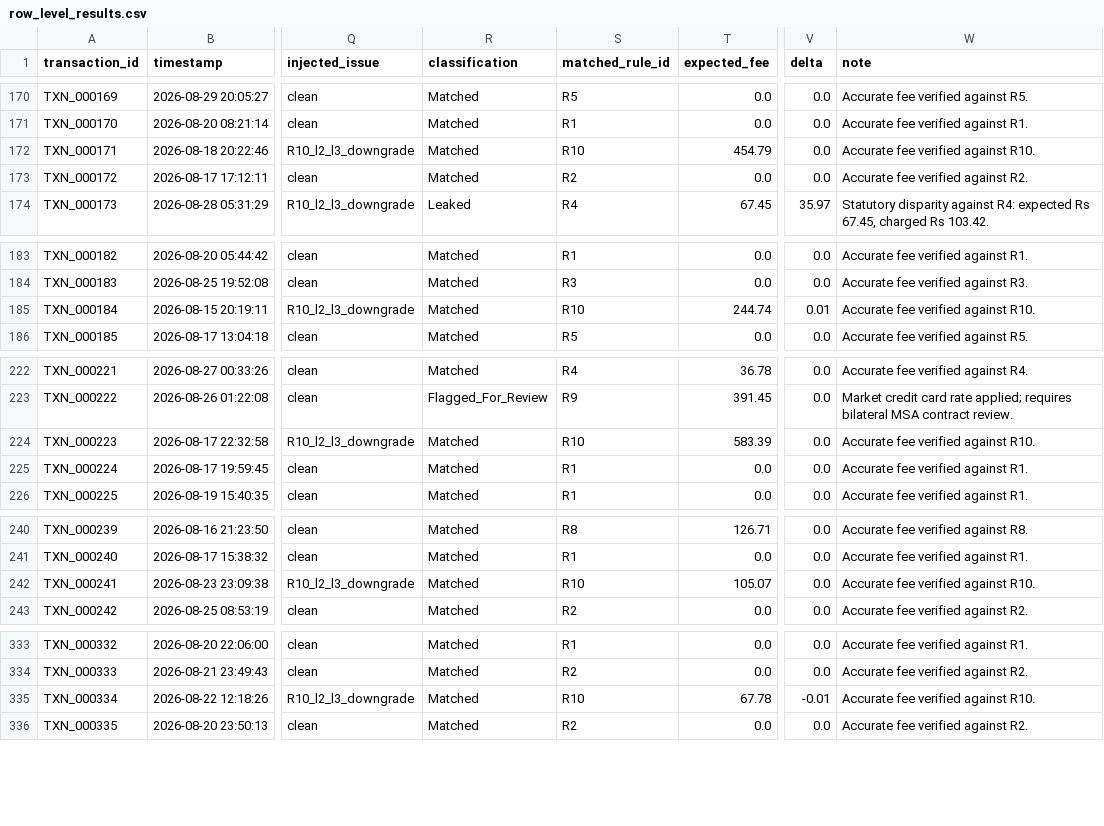
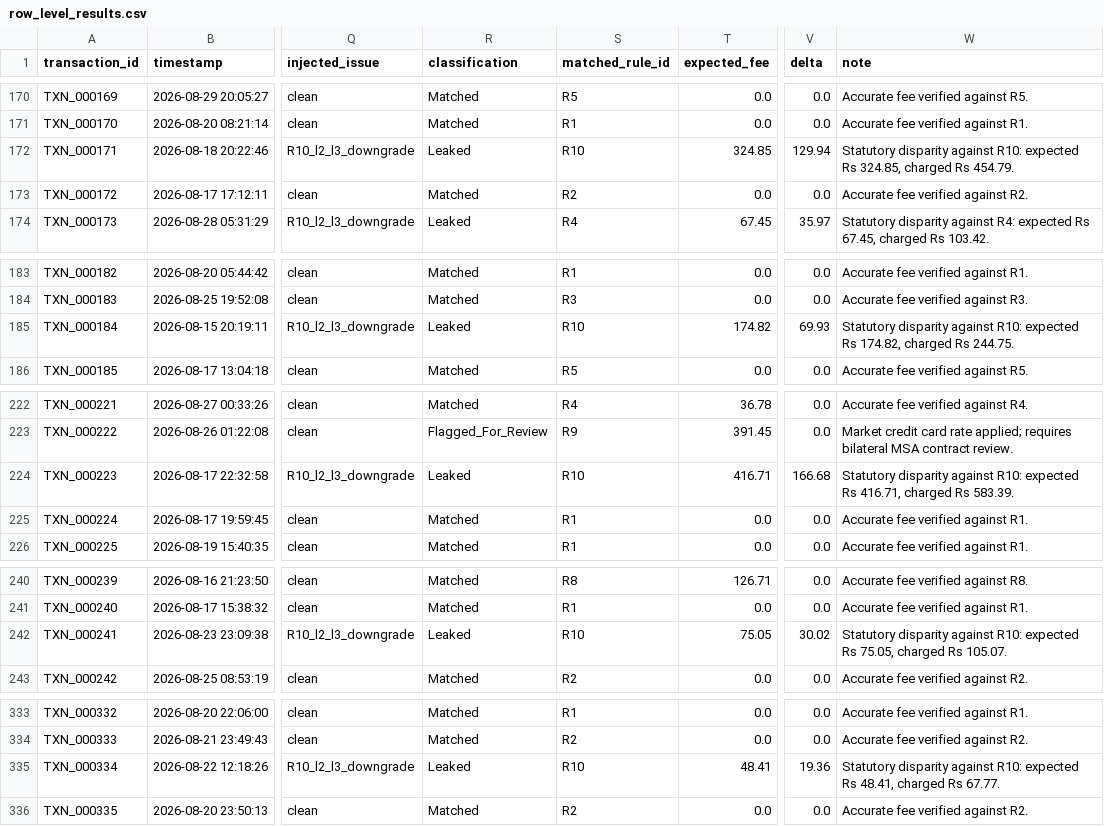
Before and after one commit to xsopunk/interdrift, a CSV file: data/processed/row_level_results.csv, drawn as a sheet; only a part is shown, gaps mark what is left out; the diff covers the shown part only; the diff names each change by its address in the sheet, - before the commit and + after, or states it on an @@ line.

```diff
--- a/data/processed/row_level_results.csv
+++ b/data/processed/row_level_results.csv
-R172 (classification): Matched
+R172 (classification): Leaked
-T172 (expected_fee): 454.79
+T172 (expected_fee): 324.85
-V172 (delta): 0.0
+V172 (delta): 129.94
-W172 (note): Accurate fee verified against R10.
+W172 (note): Statutory disparity against R10: expected Rs 324.85, charged Rs 454.79.
-R185 (classification): Matched
+R185 (classification): Leaked
-T185 (expected_fee): 244.74
+T185 (expected_fee): 174.82
-V185 (delta): 0.01
+V185 (delta): 69.93
-W185 (note): Accurate fee verified against R10.
+W185 (note): Statutory disparity against R10: expected Rs 174.82, charged Rs 244.75.
-R224 (classification): Matched
+R224 (classification): Leaked
-T224 (expected_fee): 583.39
+T224 (expected_fee): 416.71
-V224 (delta): 0.0
+V224 (delta): 166.68
-W224 (note): Accurate fee verified against R10.
+W224 (note): Statutory disparity against R10: expected Rs 416.71, charged Rs 583.39.
-R242 (classification): Matched
+R242 (classification): Leaked
-T242 (expected_fee): 105.07
+T242 (expected_fee): 75.05
-V242 (delta): 0.0
+V242 (delta): 30.02
-W242 (note): Accurate fee verified against R10.
+W242 (note): Statutory disparity against R10: expected Rs 75.05, charged Rs 105.07.
-R335 (classification): Matched
+R335 (classification): Leaked
-T335 (expected_fee): 67.78
+T335 (expected_fee): 48.41
-V335 (delta): -0.01
+V335 (delta): 19.36
-W335 (note): Accurate fee verified against R10.
+W335 (note): Statutory disparity against R10: expected Rs 48.41, charged Rs 67.77.
```
Also changed, not shown: 63 edited cells elsewhere in this file, data/processed/row_level_results_with_explanations.csv, 19 other files.
